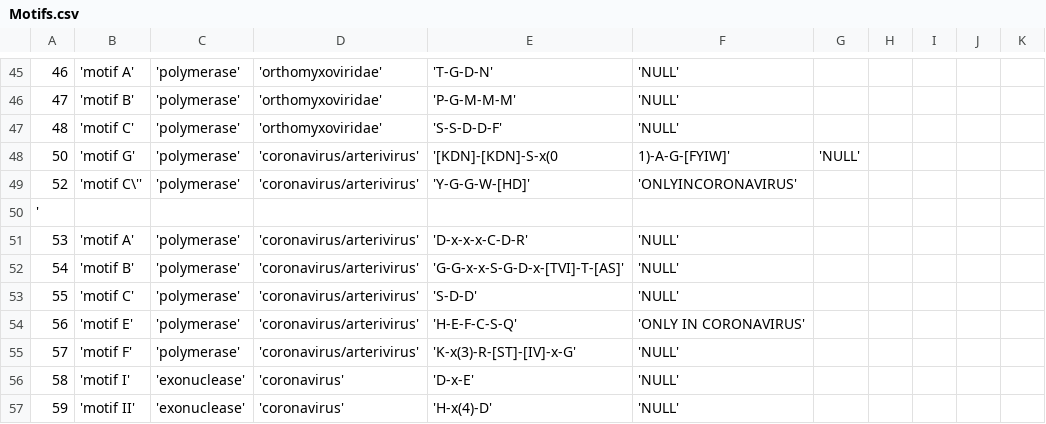
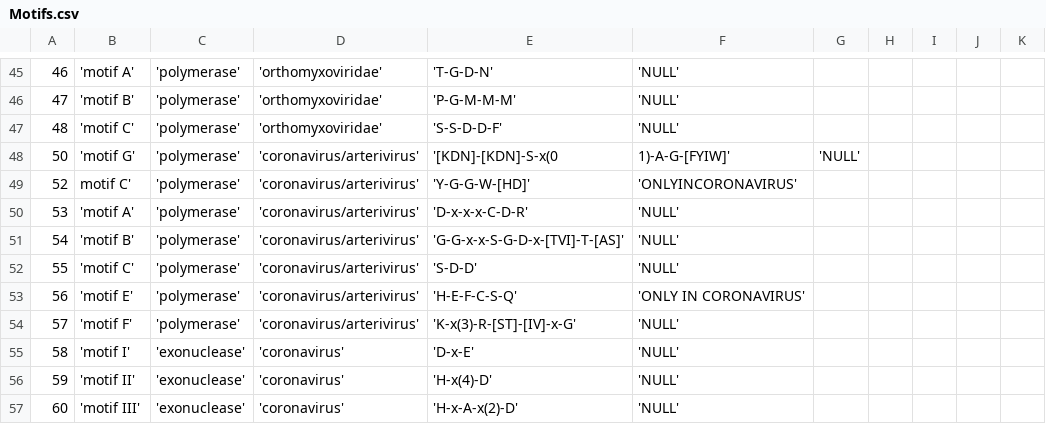
Before and after one commit to wildevince/Testymolo, a CSV file: testymolo/testymolo/media/tables_csv/Motifs.csv, drawn as a sheet; only a part is shown, gaps mark what is left out; the shorter side is filled out with more unchanged rows.

```diff
--- a/testymolo/testymolo/media/tables_csv/Motifs.csv
+++ b/testymolo/testymolo/media/tables_csv/Motifs.csv
@@ -48,4 +48,3 @@
 50, 'motif G', 'polymerase', 'coronavirus/arterivirus', '[KDN]-[KDN]-S-x(0,1)-A-G-[FYIW]', 'NULL'
-52, 'motif C\'', 'polymerase', 'coronavirus/arterivirus', 'Y-G-G-W-[HD]', 'ONLYINCORONAVIRUS'
-'
+52, "motif C'", 'polymerase', 'coronavirus/arterivirus', 'Y-G-G-W-[HD]', 'ONLYINCORONAVIRUS'
 53, 'motif A', 'polymerase', 'coronavirus/arterivirus', 'D-x-x-x-C-D-R', 'NULL'
```
Also changed, not shown: testymolo/testymolo/media/tables_csv/CAZy_DB.csv, testymolo/testymolo/media/tables_csv/CAZy_PP.csv, 8 other files.
